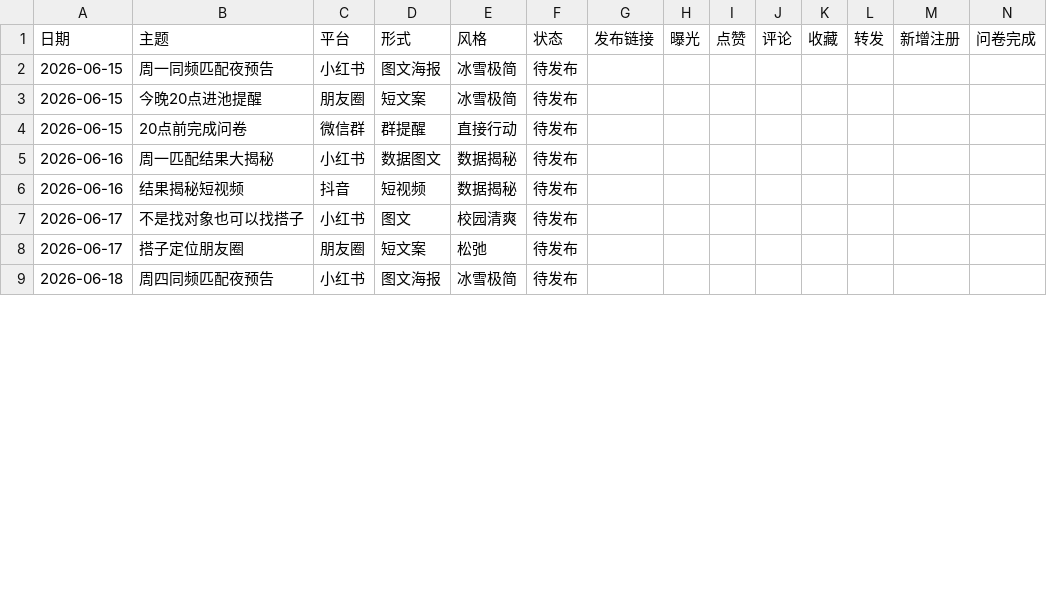
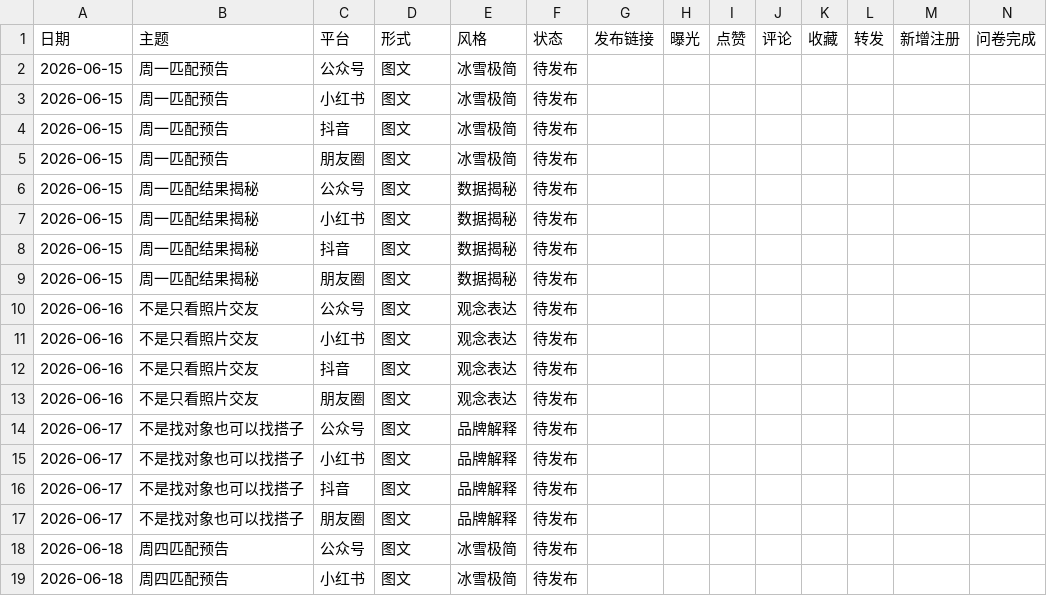
Before and after one commit to dingbohan89-coder/about-hello, a CSV file: 素材库/00_总览/内容总表.csv, drawn as a sheet; only a part is shown; addresses are those after the commit; rows hold the shown columns only; the diff covers the shown part only; the diff names each change by its address in the sheet, - before the commit and + after, or states it on an @@ line.

```diff
--- a/素材库/00_总览/内容总表.csv
+++ b/素材库/00_总览/内容总表.csv
+row 2: 2026-06-15 | 周一匹配预告 | 公众号 | 图文 | 冰雪极简 | 待发布
-B3: 周一同频匹配夜预告
+B3: 周一匹配预告
-D3: 图文海报
+D3: 图文
+row 4: 2026-06-15 | 周一匹配预告 | 抖音 | 图文 | 冰雪极简 | 待发布
-B5: 今晚20点进池提醒
+B5: 周一匹配预告
-D5: 短文案
+D5: 图文
-B6: 20点前完成问卷
+B6: 周一匹配结果揭秘
-C6: 微信群
+C6: 公众号
-D6: 群提醒
+D6: 图文
-E6: 直接行动
+E6: 数据揭秘
+row 7: 2026-06-15 | 周一匹配结果揭秘 | 小红书 | 图文 | 数据揭秘 | 待发布
+row 8: 2026-06-15 | 周一匹配结果揭秘 | 抖音 | 图文 | 数据揭秘 | 待发布
+row 9: 2026-06-15 | 周一匹配结果揭秘 | 朋友圈 | 图文 | 数据揭秘 | 待发布
+row 10: 2026-06-16 | 不是只看照片交友 | 公众号 | 图文 | 观念表达 | 待发布
-B11: 周一匹配结果大揭秘
+B11: 不是只看照片交友
-D11: 数据图文
+D11: 图文
-E11:E12: 数据揭秘
+E11:E12: 观念表达
-B12: 结果揭秘短视频
+B12: 不是只看照片交友
-D12: 短视频
+D12: 图文
+row 13: 2026-06-16 | 不是只看照片交友 | 朋友圈 | 图文 | 观念表达 | 待发布
+row 14: 2026-06-17 | 不是找对象也可以找搭子 | 公众号 | 图文 | 品牌解释 | 待发布
-E15: 校园清爽
+E15: 品牌解释
+row 16: 2026-06-17 | 不是找对象也可以找搭子 | 抖音 | 图文 | 品牌解释 | 待发布
-B17: 搭子定位朋友圈
+B17: 不是找对象也可以找搭子
-D17: 短文案
+D17: 图文
-E17: 松弛
+E17: 品牌解释
+row 18: 2026-06-18 | 周四匹配预告 | 公众号 | 图文 | 冰雪极简 | 待发布
-B19: 周四同频匹配夜预告
+B19: 周四匹配预告
-D19: 图文海报
+D19: 图文
```
Also changed, not shown: 11 added rows and 22 edited cells elsewhere in this file, 素材库/04_周计划/2026-W25_内容作战表/发布排期.csv, 10 other files.
